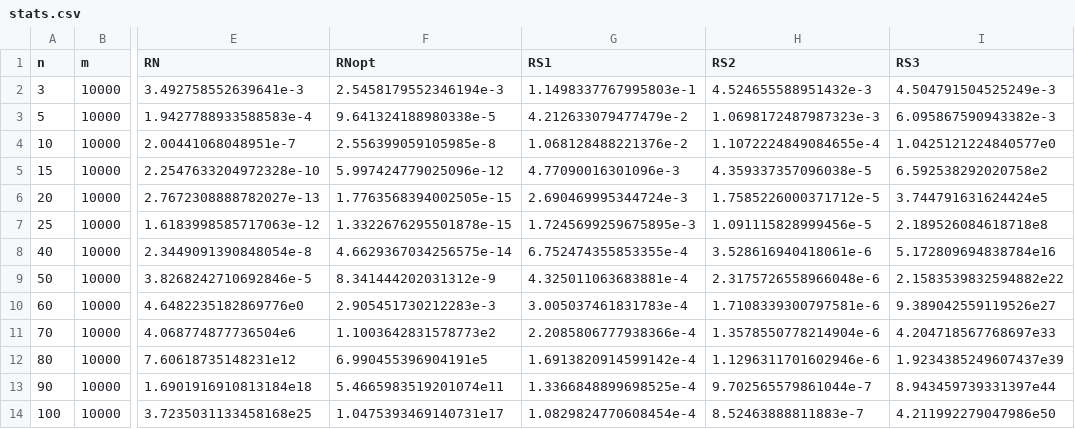
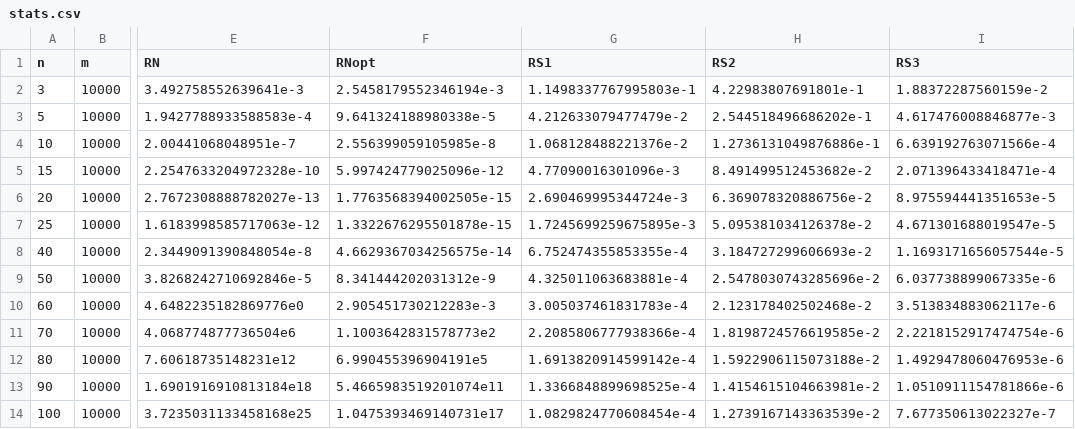
Before and after one commit to maksimil/numerical-methods, a CSV file: exercise-4/output/stats.csv, drawn as a sheet; only a part is shown, gaps mark what is left out; the diff names each change by its address in the sheet, - before the commit and + after, or states it on an @@ line.

```diff
--- a/exercise-4/output/stats.csv
+++ b/exercise-4/output/stats.csv
-H2 (RS2): 4.524655588951432e-3
+H2 (RS2): 4.22983807691801e-1
-I2 (RS3): 4.504791504525249e-3
+I2 (RS3): 1.88372287560159e-2
-H3 (RS2): 1.0698172487987323e-3
+H3 (RS2): 2.544518496686202e-1
-I3 (RS3): 6.095867590943382e-3
+I3 (RS3): 4.617476008846877e-3
-H4 (RS2): 1.1072224849084655e-4
+H4 (RS2): 1.2736131049876886e-1
-I4 (RS3): 1.0425121224840577e0
+I4 (RS3): 6.639192763071566e-4
-H5 (RS2): 4.359337357096038e-5
+H5 (RS2): 8.491499512453682e-2
-I5 (RS3): 6.592538292020758e2
+I5 (RS3): 2.071396433418471e-4
-H6 (RS2): 1.7585226000371712e-5
+H6 (RS2): 6.369078320886756e-2
-I6 (RS3): 3.744791631624424e5
+I6 (RS3): 8.975594441351653e-5
-H7 (RS2): 1.091115828999456e-5
+H7 (RS2): 5.095381034126378e-2
-I7 (RS3): 2.189526084618718e8
+I7 (RS3): 4.671301688019547e-5
-H8 (RS2): 3.528616940418061e-6
+H8 (RS2): 3.184727299606693e-2
-I8 (RS3): 5.172809694838784e16
+I8 (RS3): 1.1693171656057544e-5
-H9 (RS2): 2.3175726558966048e-6
+H9 (RS2): 2.5478030743285696e-2
-I9 (RS3): 2.1583539832594882e22
+I9 (RS3): 6.037738899067335e-6
-H10 (RS2): 1.7108339300797581e-6
+H10 (RS2): 2.123178402502468e-2
-I10 (RS3): 9.389042559119526e27
+I10 (RS3): 3.513834883062117e-6
-H11 (RS2): 1.3578550778214904e-6
+H11 (RS2): 1.8198724576619585e-2
-I11 (RS3): 4.204718567768697e33
+I11 (RS3): 2.2218152917474754e-6
-H12 (RS2): 1.1296311701602946e-6
+H12 (RS2): 1.5922906115073188e-2
-I12 (RS3): 1.9234385249607437e39
+I12 (RS3): 1.4929478060476953e-6
-H13 (RS2): 9.702565579861044e-7
+H13 (RS2): 1.4154615104663981e-2
-I13 (RS3): 8.943459739331397e44
+I13 (RS3): 1.0510911154781866e-6
-H14 (RS2): 8.52463888811883e-7
+H14 (RS2): 1.2739167143363539e-2
-I14 (RS3): 4.211992279047986e50
+I14 (RS3): 7.677350613022327e-7
```
Also changed, not shown: 3 other files.
